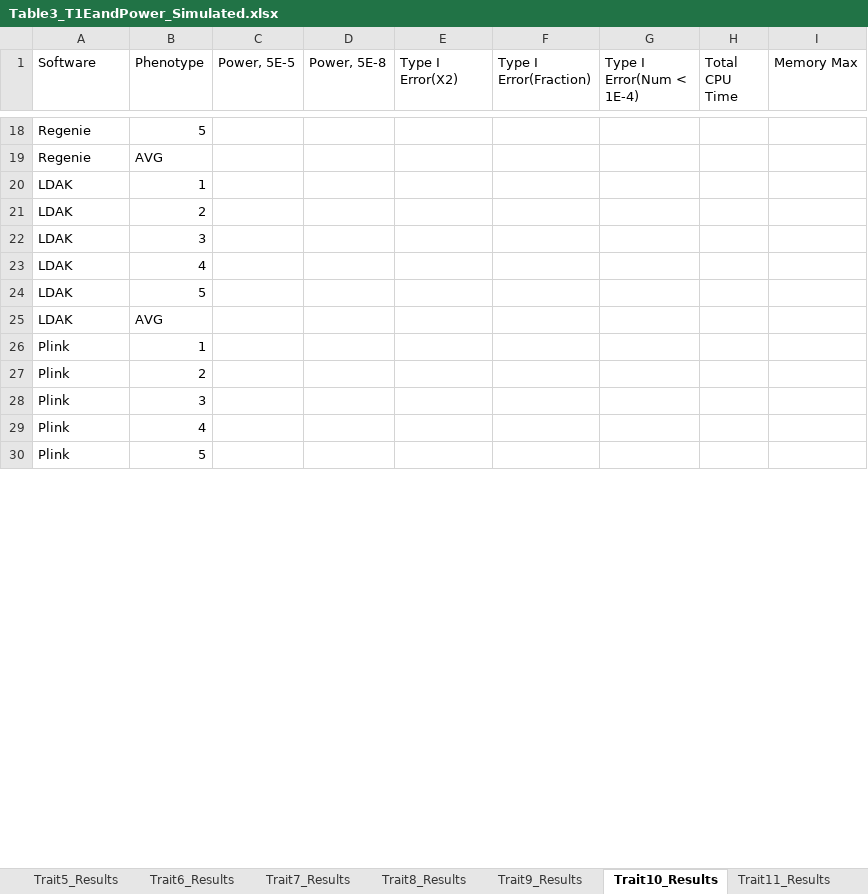
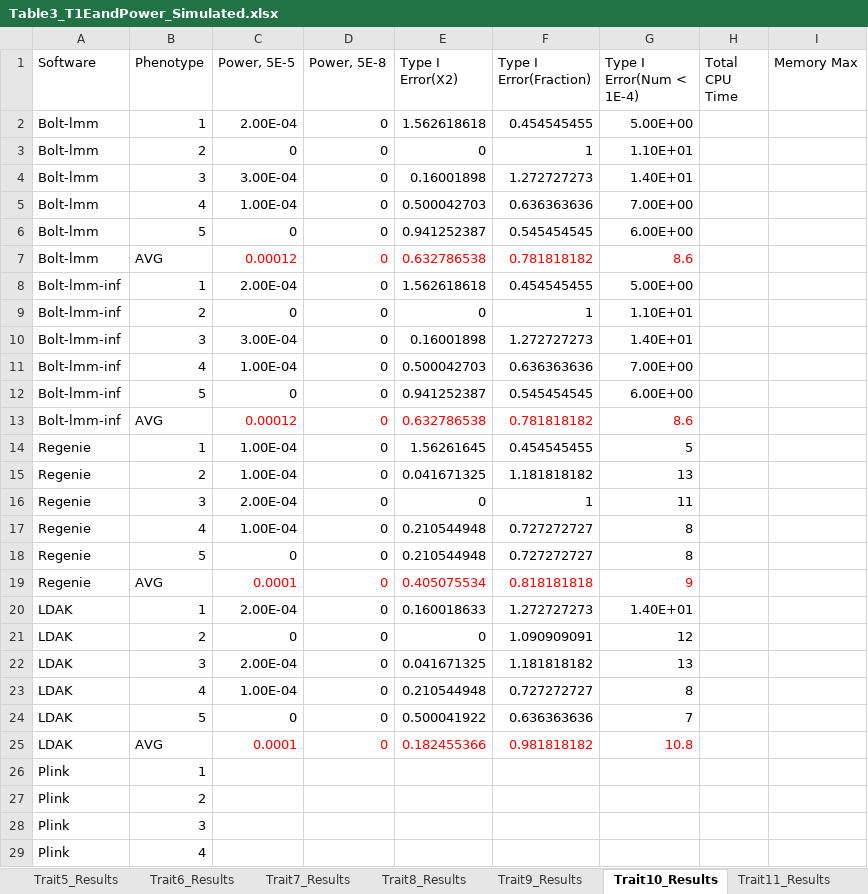
Before and after one commit to KirakiraZLY/An-evaluation-of-software-for-performing-GWAS-mixed-model-association-analysis, an Excel workbook: Tables/Table3_T1EandPower_Simulated.xlsx, sheet Trait10_Results, drawn as a sheet; only a part is shown, gaps mark what is left out; the shorter side is filled out with more unchanged rows; values as stored, in another font and other column widths than the file's, no borders; removed rows and columns are numbered as before the commit, all else as after; the diff covers the shown part only; the diff names each change by its address in the sheet, - before the commit and + after, or states it on an @@ line.

```diff
--- a/Tables/Table3_T1EandPower_Simulated.xlsx (sheet Trait10_Results)
+++ b/Tables/Table3_T1EandPower_Simulated.xlsx (sheet Trait10_Results)
-row 18: Regenie | 5
-row 19: Regenie | AVG
-row 20: LDAK | 1
-row 21: LDAK | 2
-row 22: LDAK | 3
-row 23: LDAK | 4
-row 24: LDAK | 5
-row 25: LDAK | AVG
+row 2: Bolt-lmm | 1 | 2.00E-04 | 0 | 1.562618618 | 0.454545455 | 5.00E+00
+row 3: Bolt-lmm | 2 | 0 | 0 | 0 | 1 | 1.10E+01
+row 4: Bolt-lmm | 3 | 3.00E-04 | 0 | 0.16001898 | 1.272727273 | 1.40E+01
+row 5: Bolt-lmm | 4 | 1.00E-04 | 0 | 0.500042703 | 0.636363636 | 7.00E+00
+row 6: Bolt-lmm | 5 | 0 | 0 | 0.941252387 | 0.545454545 | 6.00E+00
+row 7: Bolt-lmm | AVG | 0.00012 | 0 | 0.632786538 | 0.781818182 | 8.6
+row 8: Bolt-lmm-inf | 1 | 2.00E-04 | 0 | 1.562618618 | 0.454545455 | 5.00E+00
+row 9: Bolt-lmm-inf | 2 | 0 | 0 | 0 | 1 | 1.10E+01
+row 10: Bolt-lmm-inf | 3 | 3.00E-04 | 0 | 0.16001898 | 1.272727273 | 1.40E+01
+row 11: Bolt-lmm-inf | 4 | 1.00E-04 | 0 | 0.500042703 | 0.636363636 | 7.00E+00
+row 12: Bolt-lmm-inf | 5 | 0 | 0 | 0.941252387 | 0.545454545 | 6.00E+00
+row 13: Bolt-lmm-inf | AVG | 0.00012 | 0 | 0.632786538 | 0.781818182 | 8.6
+row 14: Regenie | 1 | 1.00E-04 | 0 | 1.56261645 | 0.454545455 | 5
+row 15: Regenie | 2 | 1.00E-04 | 0 | 0.041671325 | 1.181818182 | 13
+row 16: Regenie | 3 | 2.00E-04 | 0 | 0 | 1 | 11
+row 17: Regenie | 4 | 1.00E-04 | 0 | 0.210544948 | 0.727272727 | 8
+row 18: Regenie | 5 | 0 | 0 | 0.210544948 | 0.727272727 | 8
+row 19: Regenie | AVG | 0.0001 | 0 | 0.405075534 | 0.818181818 | 9
+row 20: LDAK | 1 | 2.00E-04 | 0 | 0.160018633 | 1.272727273 | 1.40E+01
+row 21: LDAK | 2 | 0 | 0 | 0 | 1.090909091 | 12
+row 22: LDAK | 3 | 2.00E-04 | 0 | 0.041671325 | 1.181818182 | 13
+row 23: LDAK | 4 | 1.00E-04 | 0 | 0.210544948 | 0.727272727 | 8
+row 24: LDAK | 5 | 0 | 0 | 0.500041922 | 0.636363636 | 7
+row 25: LDAK | AVG | 0.0001 | 0 | 0.182455366 | 0.981818182 | 10.8
```
Also changed, not shown: 1 added row and 17 removed rows elsewhere in this sheet, sheet Trait9_Results, sheet Trait7_Results, sheet Trait8_Results, sheet Trait11_Results, sheet Trait1_Results, sheet Trait6_Results, 6 more sheets.
